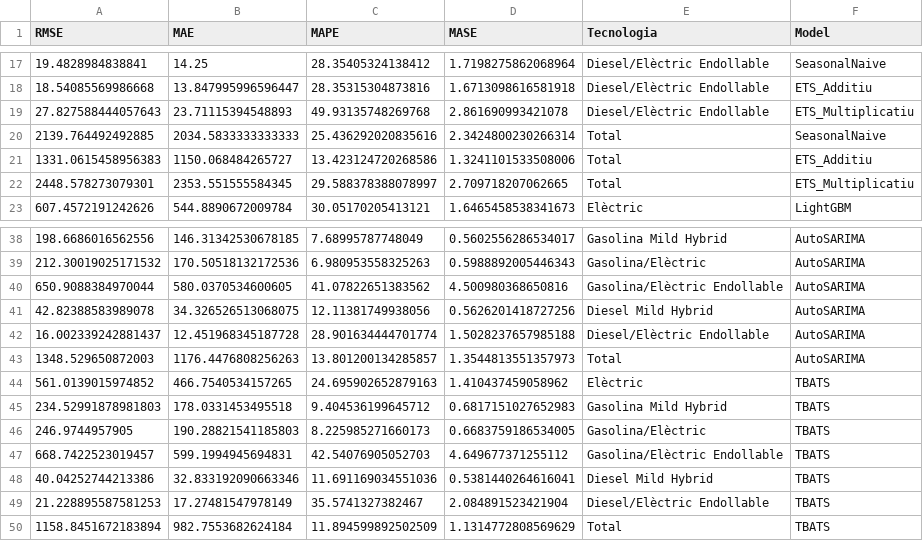
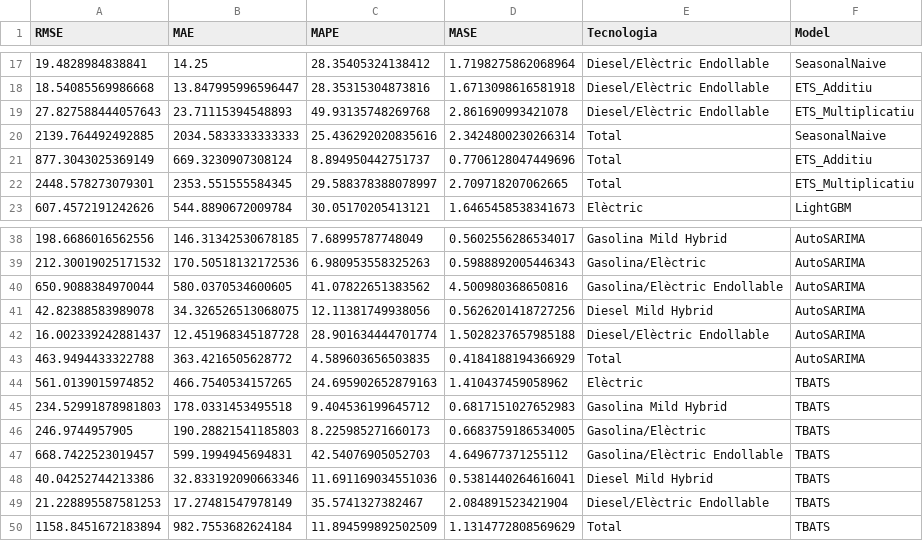
Before and after one commit to C0SBEL/projecte-forecasting, a CSV file: data/processed/results/all_metrics.csv, drawn as a sheet; only a part is shown, gaps mark what is left out.

```diff
--- a/data/processed/results/all_metrics.csv
+++ b/data/processed/results/all_metrics.csv
@@ -20,3 +20,3 @@ RMSE,MAE,MAPE,MASE,Tecnologia,Model
 2139.764492492885,2034.5833333333333,25.436292020835616,2.3424800230266314,Total,SeasonalNaive
-1331.0615458956383,1150.068484265727,13.423124720268586,1.3241101533508006,Total,ETS_Additiu
+877.3043025369149,669.3230907308124,8.894950442751737,0.7706128047449696,Total,ETS_Additiu
 2448.578273079301,2353.551555584345,29.588378388078997,2.709718207062665,Total,ETS_Multiplicatiu
@@ -42,3 +42,3 @@ RMSE,MAE,MAPE,MASE,Tecnologia,Model
 16.002339242881437,12.451968345187728,28.901634444701774,1.5028237657985188,Diesel/Elèctric Endollable,AutoSARIMA
-1348.529650872003,1176.4476808256263,13.801200134285857,1.3544813551357973,Total,AutoSARIMA
+463.9494433322788,363.4216505628772,4.589603656503835,0.4184188194366929,Total,AutoSARIMA
 561.0139015974852,466.7540534157265,24.695902652879163,1.410437459058962,Elèctric,TBATS
```
Also changed, not shown: data/processed/results/all_wfv_metrics.csv, data/processed/results/baseline_wfv_forecasts.csv, 26 other files.
